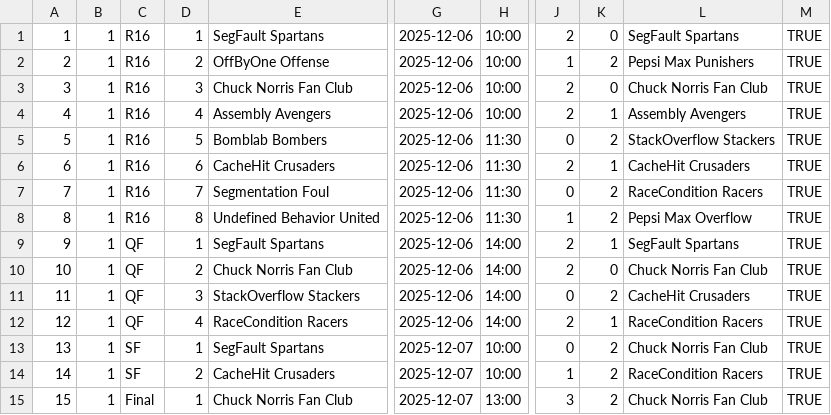
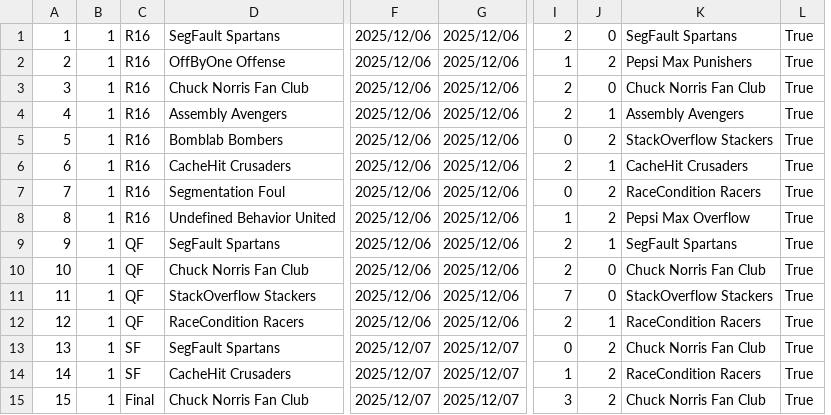
Before and after one commit to ErnirEli/Verklegt_1, a CSV file: Datalayer/csv_files/match_file.csv, drawn as a sheet; only a part is shown, gaps mark what is left out; removed rows and columns are numbered as before the commit, all else as after; the diff names each change by its address in the sheet, - before the commit and + after, or states it on an @@ line.

```diff
--- a/Datalayer/csv_files/match_file.csv
+++ b/Datalayer/csv_files/match_file.csv
-column D, rows 1-15: 1 | 2 | 3 | 4 | 5 | 6 | 7 | 8 | 1 | 2 | 3 | 4 | 1 | 2 | 1
-column G, rows 1-15: 2025-12-06 | 2025-12-06 | 2025-12-06 | 2025-12-06 | 2025-12-06 | 2025-12-06 | 2025-12-06 | 2025-12-06 | 2025-12-06 | 2025-12-06 | 2025-12-06 | 2025-12-06 | 2025-12-07 | 2025-12-07 | 2025-12-07
-column H, rows 1-15: 10:00 | 10:00 | 10:00 | 10:00 | 11:30 | 11:30 | 11:30 | 11:30 | 14:00 | 14:00 | 14:00 | 14:00 | 10:00 | 10:00 | 13:00
+column F, rows 1-15: 2025/12/06 | 2025/12/06 | 2025/12/06 | 2025/12/06 | 2025/12/06 | 2025/12/06 | 2025/12/06 | 2025/12/06 | 2025/12/06 | 2025/12/06 | 2025/12/06 | 2025/12/06 | 2025/12/07 | 2025/12/07 | 2025/12/07
+column G, rows 1-15: 2025/12/06 | 2025/12/06 | 2025/12/06 | 2025/12/06 | 2025/12/06 | 2025/12/06 | 2025/12/06 | 2025/12/06 | 2025/12/06 | 2025/12/06 | 2025/12/06 | 2025/12/06 | 2025/12/07 | 2025/12/07 | 2025/12/07
-column M, rows 1-15: all TRUE
+column L, rows 1-15: all True
-I11: 0
+I11: 7
-J11: 2
+J11: 0
-K11: CacheHit Crusaders
+K11: StackOverflow Stackers
```
Also changed, not shown: Datalayer/csv_files/player_file.csv, Datalayer/csv_files/team_file.csv, 13 other files.
